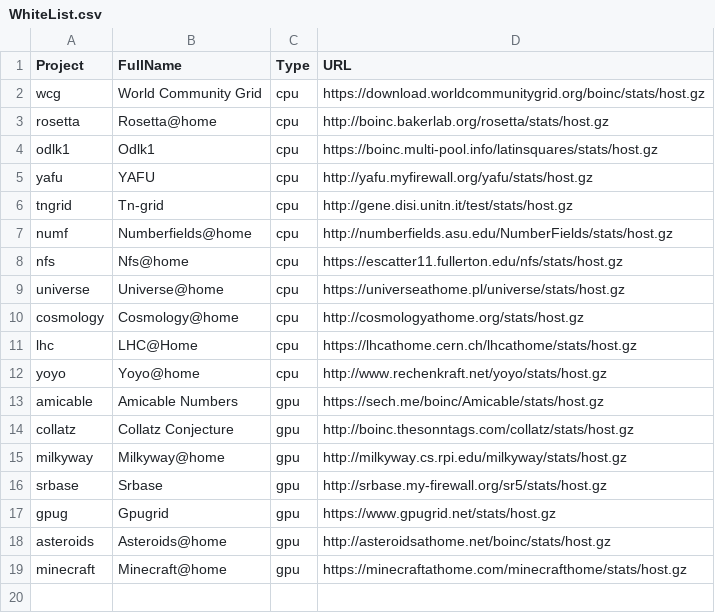
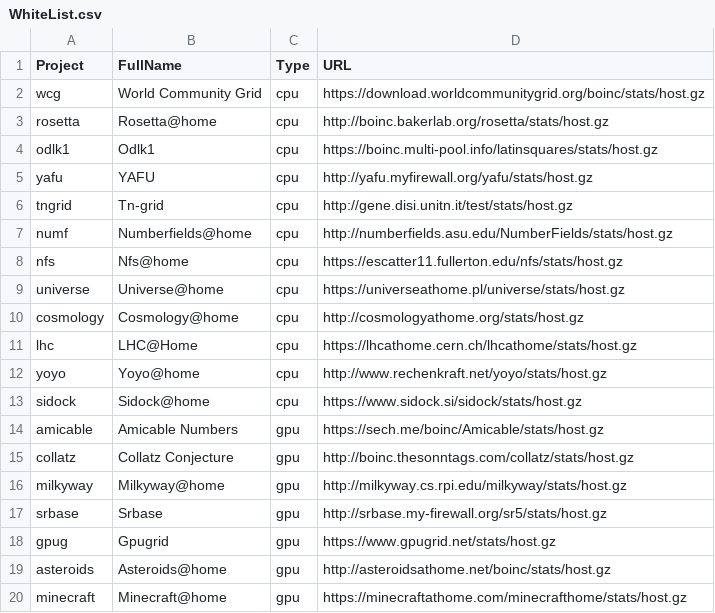
Before and after one commit to nexus-prime/QuickMag.jl, a CSV file: WhiteList.csv, drawn as a sheet.

Commit message:
Add Sidock@home to the whitelist (CPU)

```diff
--- a/WhiteList.csv
+++ b/WhiteList.csv
@@ -12,2 +12,3 @@ lhc,LHC@Home,cpu,https://lhcathome.cern.ch/lhcathome/stats/host.gz
 yoyo,Yoyo@home,cpu,http://www.rechenkraft.net/yoyo/stats/host.gz
+sidock,Sidock@home,cpu,https://www.sidock.si/sidock/stats/host.gz
 amicable,Amicable Numbers,gpu,https://sech.me/boinc/Amicable/stats/host.gz
```
